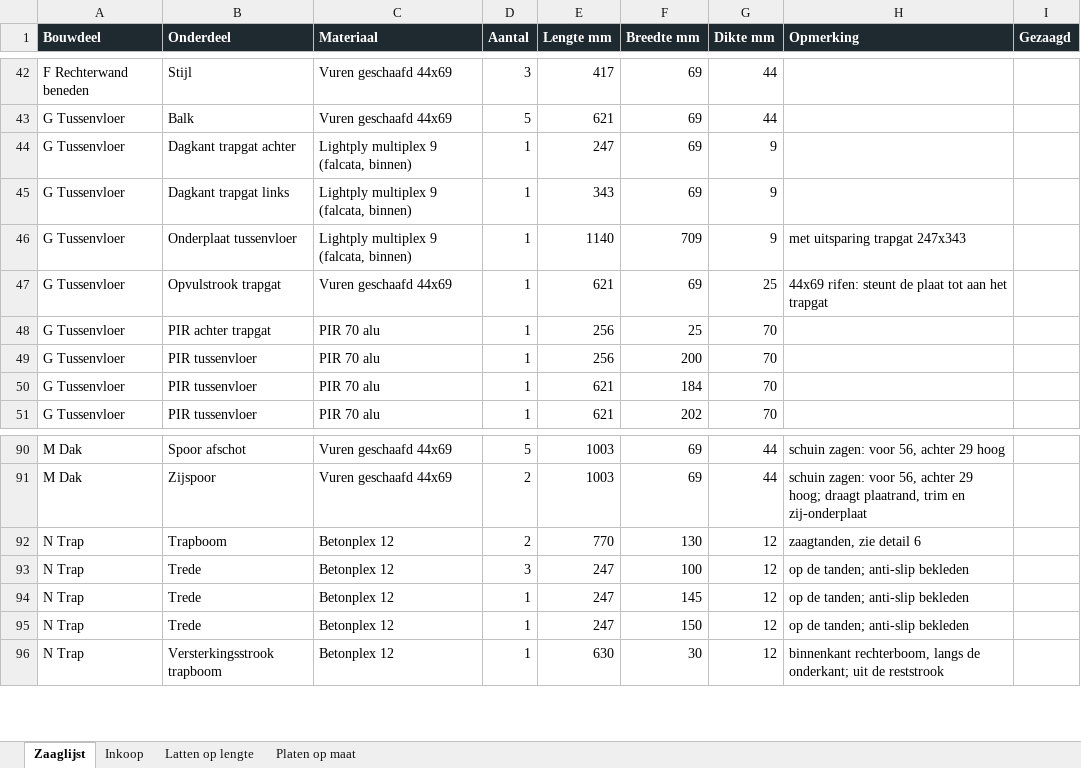
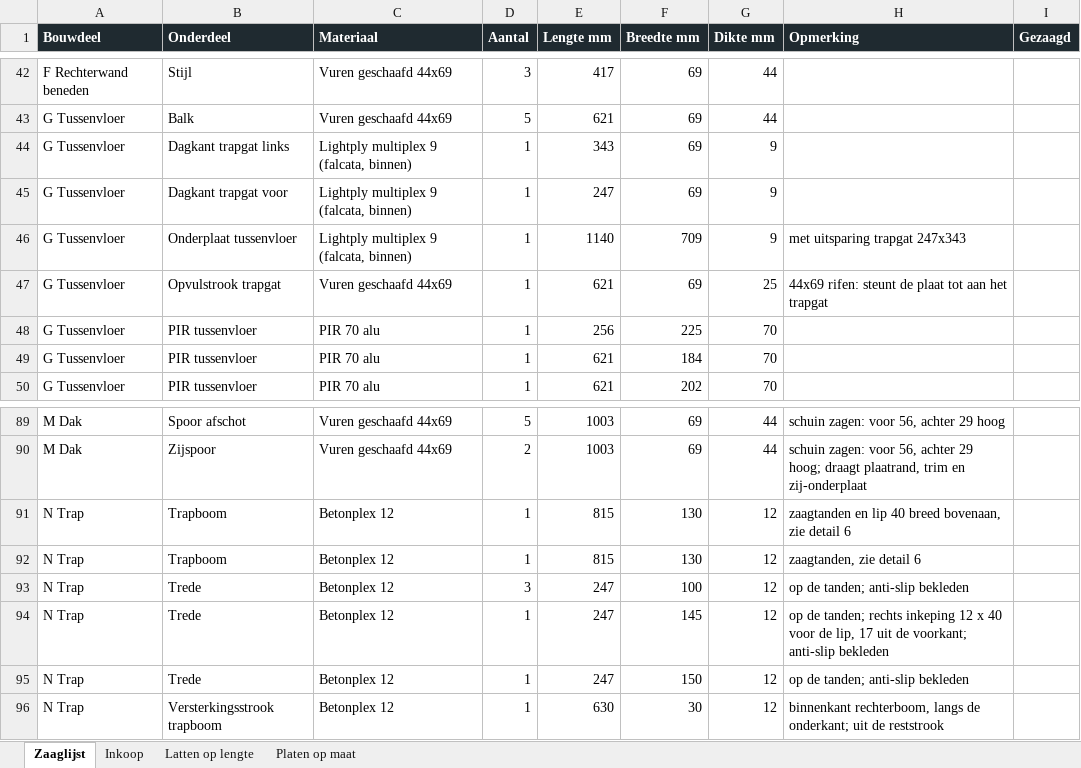
Before and after one commit to jeroenweij/kat, an Excel workbook: bouwplan/Kattenchalet_zaag_en_inkooplijst.xlsx, sheet Zaaglijst, drawn as a sheet; only a part is shown, gaps mark what is left out; values as stored, in another font and other column widths than the file's, no borders; charts and pictures not drawn; removed rows and columns are numbered as before the commit, all else as after; the diff names each change by its address in the sheet, - before the commit and + after, or states it on an @@ line.

```diff
--- a/bouwplan/Kattenchalet_zaag_en_inkooplijst.xlsx (sheet Zaaglijst)
+++ b/bouwplan/Kattenchalet_zaag_en_inkooplijst.xlsx (sheet Zaaglijst)
-row 44: G Tussenvloer | Dagkant trapgat achter | Lightply multiplex 9 (falcata, binnen) | 1 | 247 | 69 | 9
+row 45: G Tussenvloer | Dagkant trapgat voor | Lightply multiplex 9 (falcata, binnen) | 1 | 247 | 69 | 9
-row 48: G Tussenvloer | PIR achter trapgat | PIR 70 alu | 1 | 256 | 25 | 70
-F48 (Breedte mm): 200
+F48 (Breedte mm): 225
+row 91: N Trap | Trapboom | Betonplex 12 | 1 | 815 | 130 | 12 | zaagtanden en lip 40 breed bovenaan, zie detail 6
-D92 (Aantal): 2
+D92 (Aantal): 1
-E92 (Lengte mm): 770
+E92 (Lengte mm): 815
-H94 (Opmerking): …de tanden; anti-slip bekleden
+H94 (Opmerking): …de tanden; rechts inkeping 12 x 40 voor de lip, 17 uit de voorkant; anti-slip bekleden
```
Also changed, not shown: sheet Platen op maat, 5 other files.
